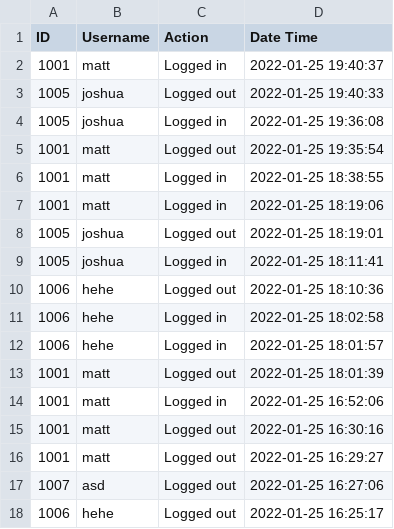
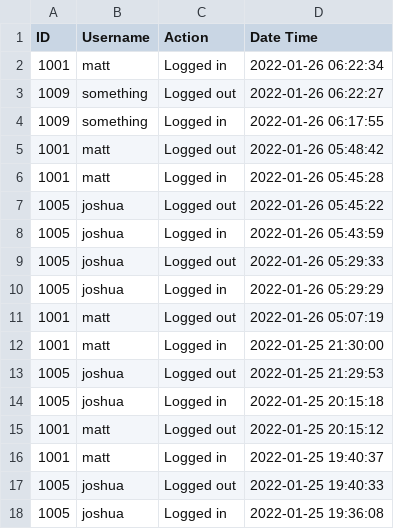
Before and after one commit to gnahhr/websys-php-finals, a CSV file: csv/userlog.csv, drawn as a sheet; only a part is shown; the shorter side is filled out with more unchanged rows; the diff names each change by its address in the sheet, - before the commit and + after, or states it on an @@ line.

```diff
--- a/csv/userlog.csv
+++ b/csv/userlog.csv
+row 2: 1001 | matt | Logged in | 2022-01-26 06:22:34
+row 3: 1009 | something | Logged out | 2022-01-26 06:22:27
+row 4: 1009 | something | Logged in | 2022-01-26 06:17:55
+row 5: 1001 | matt | Logged out | 2022-01-26 05:48:42
+row 6: 1001 | matt | Logged in | 2022-01-26 05:45:28
+row 7: 1005 | joshua | Logged out | 2022-01-26 05:45:22
+row 8: 1005 | joshua | Logged in | 2022-01-26 05:43:59
+row 9: 1005 | joshua | Logged out | 2022-01-26 05:29:33
+row 10: 1005 | joshua | Logged in | 2022-01-26 05:29:29
+row 11: 1001 | matt | Logged out | 2022-01-26 05:07:19
+row 12: 1001 | matt | Logged in | 2022-01-25 21:30:00
+row 13: 1005 | joshua | Logged out | 2022-01-25 21:29:53
+row 14: 1005 | joshua | Logged in | 2022-01-25 20:15:18
+row 15: 1001 | matt | Logged out | 2022-01-25 20:15:12
```
Also changed, not shown: csv/payments.csv, csv/sales.csv, 6 other files.
